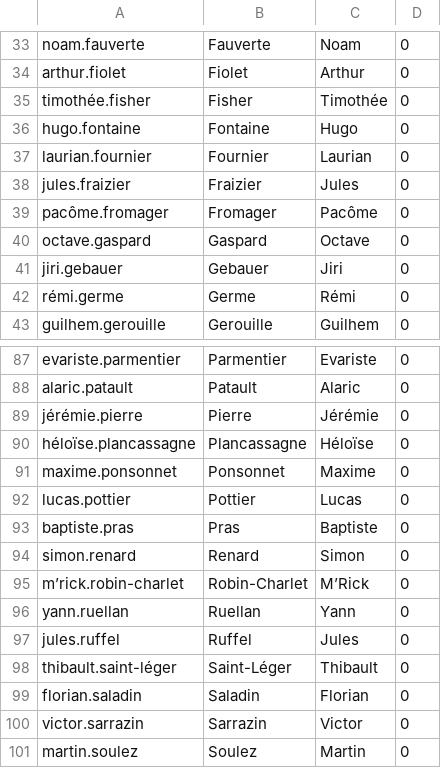
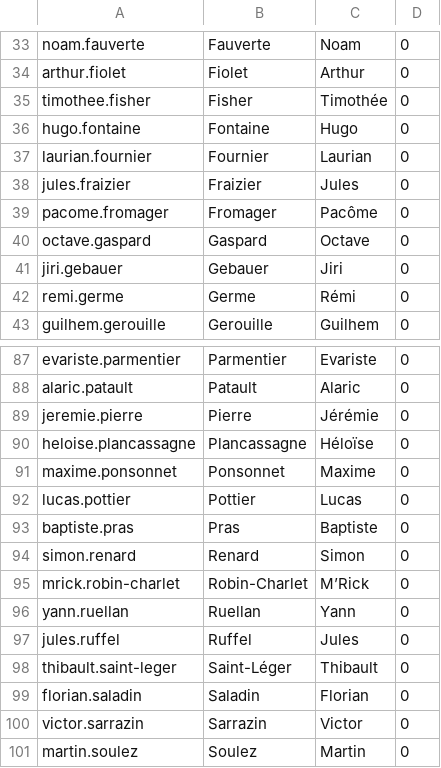
Before and after one commit to CapucineFortin/ProloApp, a CSV file: back/data/contestants.csv, drawn as a sheet; only a part is shown, gaps mark what is left out; the diff covers the shown part only.

```diff
--- a/back/data/contestants.csv
+++ b/back/data/contestants.csv
@@ -34,3 +34,3 @@ noam.fauverte,Fauverte,Noam,0
 arthur.fiolet,Fiolet,Arthur,0
-timothée.fisher,Fisher,Timothée,0
+timothee.fisher,Fisher,Timothée,0
 hugo.fontaine,Fontaine,Hugo,0
@@ -38,6 +38,6 @@ laurian.fournier,Fournier,Laurian,0
 jules.fraizier,Fraizier,Jules,0
-pacôme.fromager,Fromager,Pacôme,0
+pacome.fromager,Fromager,Pacôme,0
 octave.gaspard,Gaspard,Octave,0
 jiri.gebauer,Gebauer,Jiri,0
-rémi.germe,Germe,Rémi,0
+remi.germe,Germe,Rémi,0
 guilhem.gerouille,Gerouille,Guilhem,0
@@ -88,4 +88,4 @@ evariste.parmentier,Parmentier,Evariste,0
 alaric.patault,Patault,Alaric,0
-jérémie.pierre,Pierre,Jérémie,0
-héloïse.plancassagne,Plancassagne,Héloïse,0
+jeremie.pierre,Pierre,Jérémie,0
+heloise.plancassagne,Plancassagne,Héloïse,0
 maxime.ponsonnet,Ponsonnet,Maxime,0
@@ -94,6 +94,6 @@ baptiste.pras,Pras,Baptiste,0
 simon.renard,Renard,Simon,0
-m’rick.robin-charlet,Robin-Charlet,M’Rick,0
+mrick.robin-charlet,Robin-Charlet,M’Rick,0
 yann.ruellan,Ruellan,Yann,0
 jules.ruffel,Ruffel,Jules,0
-thibault.saint-léger,Saint-Léger,Thibault,0
+thibault.saint-leger,Saint-Léger,Thibault,0
 florian.saladin,Saladin,Florian,0
```
Also changed, not shown: 4 removed rows and 21 edited cells elsewhere in this file, 20 other files.
